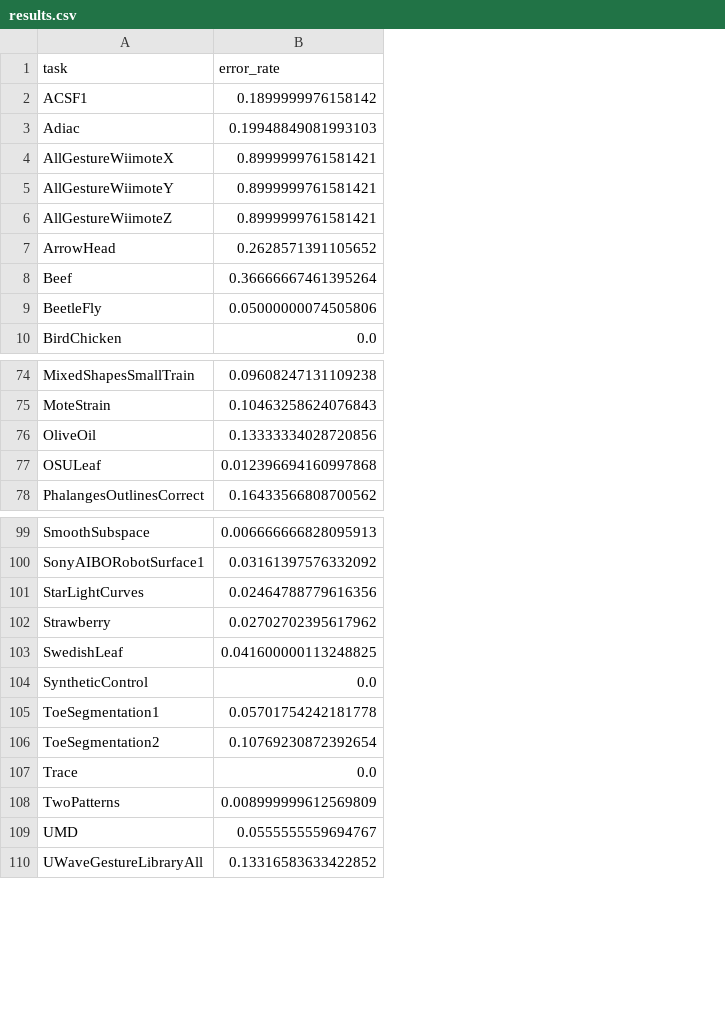
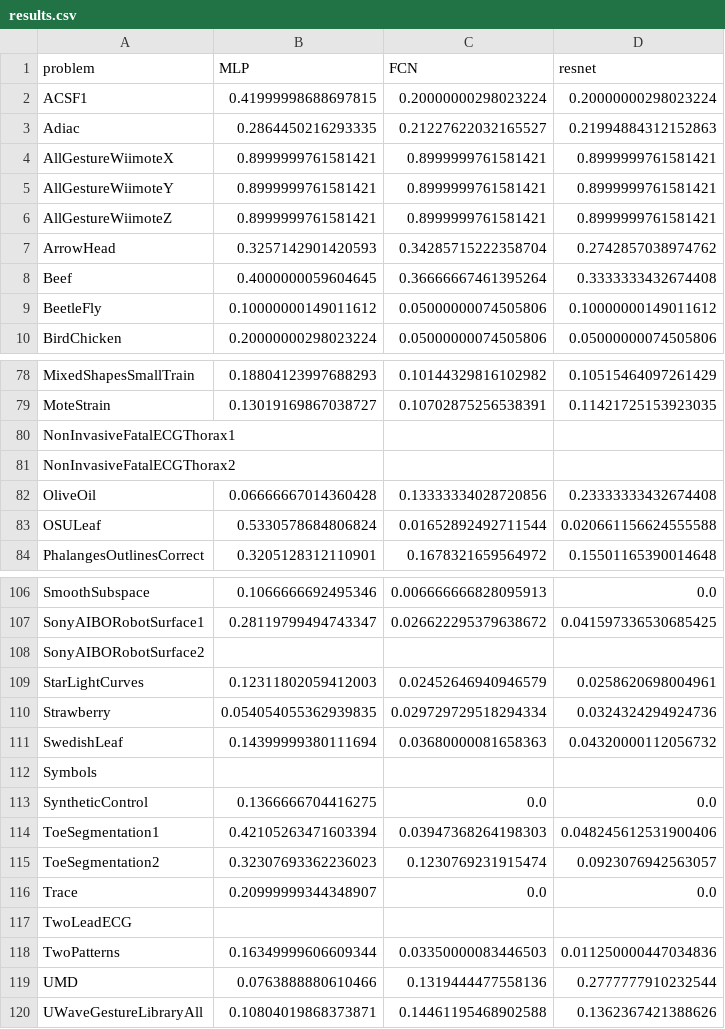
Before and after one commit to tcapelle/timeseries_fastai, a CSV file: results.csv, drawn as a sheet; only a part is shown, gaps mark what is left out; removed rows and columns are numbered as before the commit, all else as after; the diff covers the shown part only; the diff names each change by its address in the sheet, - before the commit and + after, or states it on an @@ line.

Commit message:
results v2

```diff
--- a/results.csv
+++ b/results.csv
-column B (error_rate), rows 2-10: 0.1899999976158142 | 0.19948849081993103 | 0.8999999761581421 | 0.8999999761581421 | 0.8999999761581421 | 0.2628571391105652 | 0.36666667461395264 | 0.05000000074505806 | 0.0; rows 74-78: 0.09608247131109238 | 0.10463258624076843 | 0.13333334028720856 | 0.012396694160997868 | 0.16433566808700562; rows 99-110: 0.006666666828095913 | 0.03161397576332092 | 0.02464788779616356 | 0.02702702395617962 | 0.041600000113248825 | 0.0 | 0.05701754242181778 | 0.10769230872392654 | 0.0 | 0.008999999612569809 | 0.0555555559694767 | 0.13316583633422852
+column B (MLP), rows 2-10: 0.41999998688697815 | 0.2864450216293335 | 0.8999999761581421 | 0.8999999761581421 | 0.8999999761581421 | 0.3257142901420593 | 0.4000000059604645 | 0.10000000149011612 | 0.20000000298023224; rows 78-79: 0.18804123997688293 | 0.13019169867038727; rows 82-84: 0.06666667014360428 | 0.5330578684806824 | 0.3205128312110901; rows 106-107: 0.1066666692495346 | 0.28119799494743347; rows 109-111: 0.12311802059412003 | 0.054054055362939835 | 0.14399999380111694; rows 113-116: 0.1366666704416275 | 0.42105263471603394 | 0.32307693362236023 | 0.20999999344348907; rows 118-120: 0.16349999606609344 | 0.0763888880610466 | 0.10804019868373871
+column C (FCN), rows 2-10: 0.20000000298023224 | 0.21227622032165527 | 0.8999999761581421 | 0.8999999761581421 | 0.8999999761581421 | 0.34285715222358704 | 0.36666667461395264 | 0.05000000074505806 | 0.05000000074505806; rows 78-79: 0.10144329816102982 | 0.10702875256538391; rows 82-84: 0.13333334028720856 | 0.01652892492711544 | 0.1678321659564972; rows 106-107: 0.006666666828095913 | 0.026622295379638672; rows 109-111: 0.02452646940946579 | 0.029729729518294334 | 0.03680000081658363; rows 113-116: 0.0 | 0.03947368264198303 | 0.1230769231915474 | 0.0; rows 118-120: 0.03350000083446503 | 0.1319444477558136 | 0.14461195468902588
+column D (resnet), rows 2-10: 0.20000000298023224 | 0.21994884312152863 | 0.8999999761581421 | 0.8999999761581421 | 0.8999999761581421 | 0.2742857038974762 | 0.3333333432674408 | 0.10000000149011612 | 0.05000000074505806; rows 78-79: 0.10515464097261429 | 0.11421725153923035; rows 82-84: 0.23333333432674408 | 0.020661156624555588 | 0.15501165390014648; rows 106-107: 0.0 | 0.041597336530685425; rows 109-111: 0.0258620698004961 | 0.0324324294924736 | 0.04320000112056732; rows 113-116: 0.0 | 0.048245612531900406 | 0.0923076942563057 | 0.0; rows 118-120: 0.011250000447034836 | 0.2777777910232544 | 0.1362367421388626
-A1: task
+A1: problem
+row 80: NonInvasiveFatalECGThorax1
+row 81: NonInvasiveFatalECGThorax2
+row 108: SonyAIBORobotSurface2
+row 112: Symbols
+row 117: TwoLeadECG
```
Also changed, not shown: 6 added rows elsewhere in this file.
